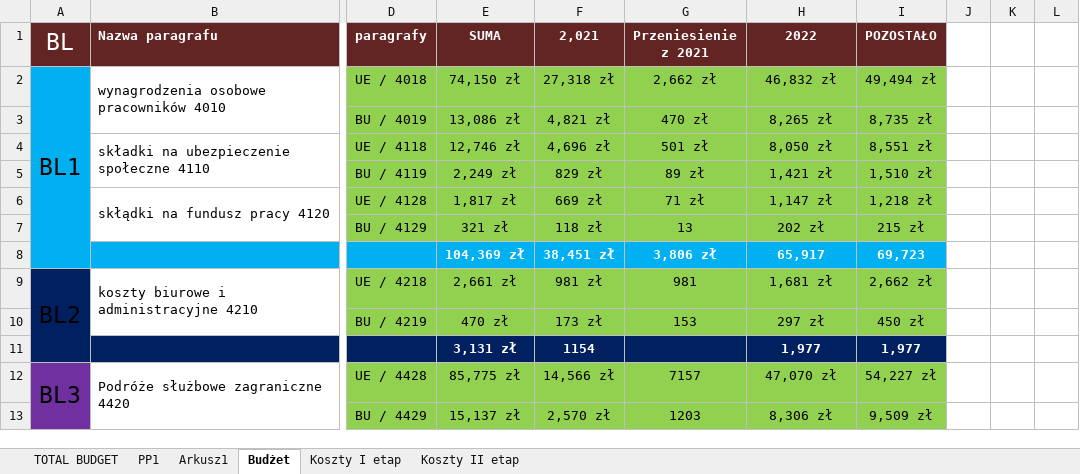
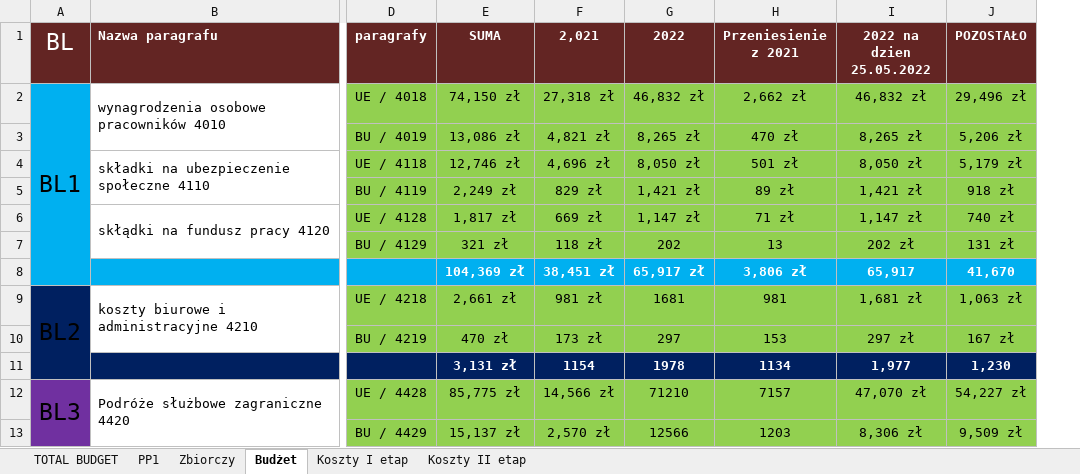
Before and after one commit to jaroszw/Urbact, an Excel workbook: 1. DOKUMENTY BUDŻETOWE/Budzet z kosztami i rozliczeniem.xlsx, sheet Budżet, drawn as a sheet; only a part is shown, gaps mark what is left out; values as stored, in another font and other column widths than the file's, no borders; removed rows and columns are numbered as before the commit, all else as after; the diff covers the shown part only; the diff names each change by its address in the sheet, - before the commit and + after, or states it on an @@ line.

```diff
--- a/1. DOKUMENTY BUDŻETOWE/Budzet z kosztami i rozliczeniem.xlsx (sheet Budżet)
+++ b/1. DOKUMENTY BUDŻETOWE/Budzet z kosztami i rozliczeniem.xlsx (sheet Budżet)
-sheet tab: Arkusz1
+sheet tab: Zbiorczy
+column G (2022), rows 2-13: 46,832 zł | 8,265 zł | 8,050 zł | 1,421 zł | 1,147 zł | 202 | 65,917 zł | 1681 | 297 | 1978 | 71210 | 12566
-column J, empty
-column K, empty
-column L, empty
-I1: 2022
+I1: 2022 na dzien 25.05.2022
-J2 (POZOSTAŁO): 49,494 zł
+J2 (POZOSTAŁO): 29,496 zł
-J3 (POZOSTAŁO): 8,735 zł
+J3 (POZOSTAŁO): 5,206 zł
-J4 (POZOSTAŁO): 8,551 zł
+J4 (POZOSTAŁO): 5,179 zł
-J5 (POZOSTAŁO): 1,510 zł
+J5 (POZOSTAŁO): 918 zł
-J6 (POZOSTAŁO): 1,218 zł
+J6 (POZOSTAŁO): 740 zł
-J7 (POZOSTAŁO): 215 zł
+J7 (POZOSTAŁO): 131 zł
-J8 (POZOSTAŁO): 69,723
+J8 (POZOSTAŁO): 41,670
-J9 (POZOSTAŁO): 2,662 zł
+J9 (POZOSTAŁO): 1,063 zł
-J10 (POZOSTAŁO): 450 zł
+J10 (POZOSTAŁO): 167 zł
-H11 (Przeniesienie z 2021): (empty)
+H11 (Przeniesienie z 2021): 1134
-J11 (POZOSTAŁO): 1,977
+J11 (POZOSTAŁO): 1,230
```
Also changed, not shown: 4 added rows, 1 removed row, 10 edited cells, cell formats and merged cells elsewhere in this sheet, sheet Zbiorczy, formulas that keep their value, 1. DOKUMENTY BUDŻETOWE/Zmiana budżetowa_WPF/Zmiana budżetowa - polisa 2.xlsx.
